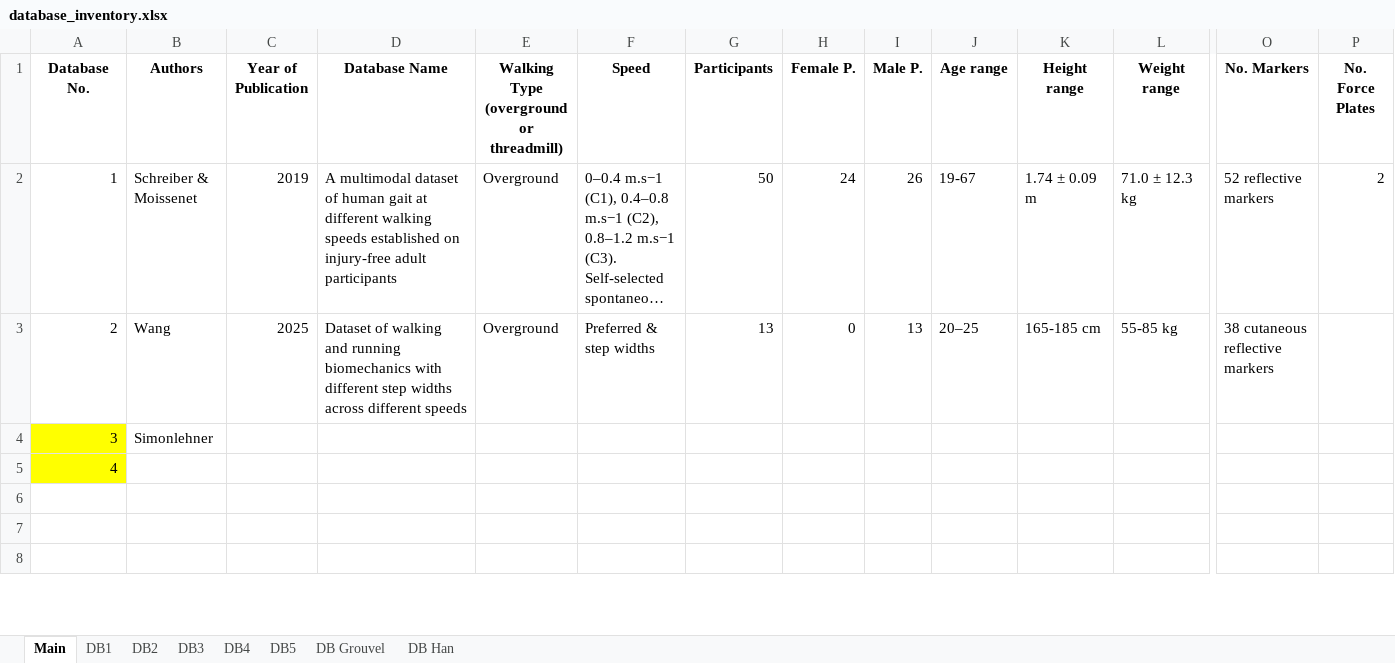
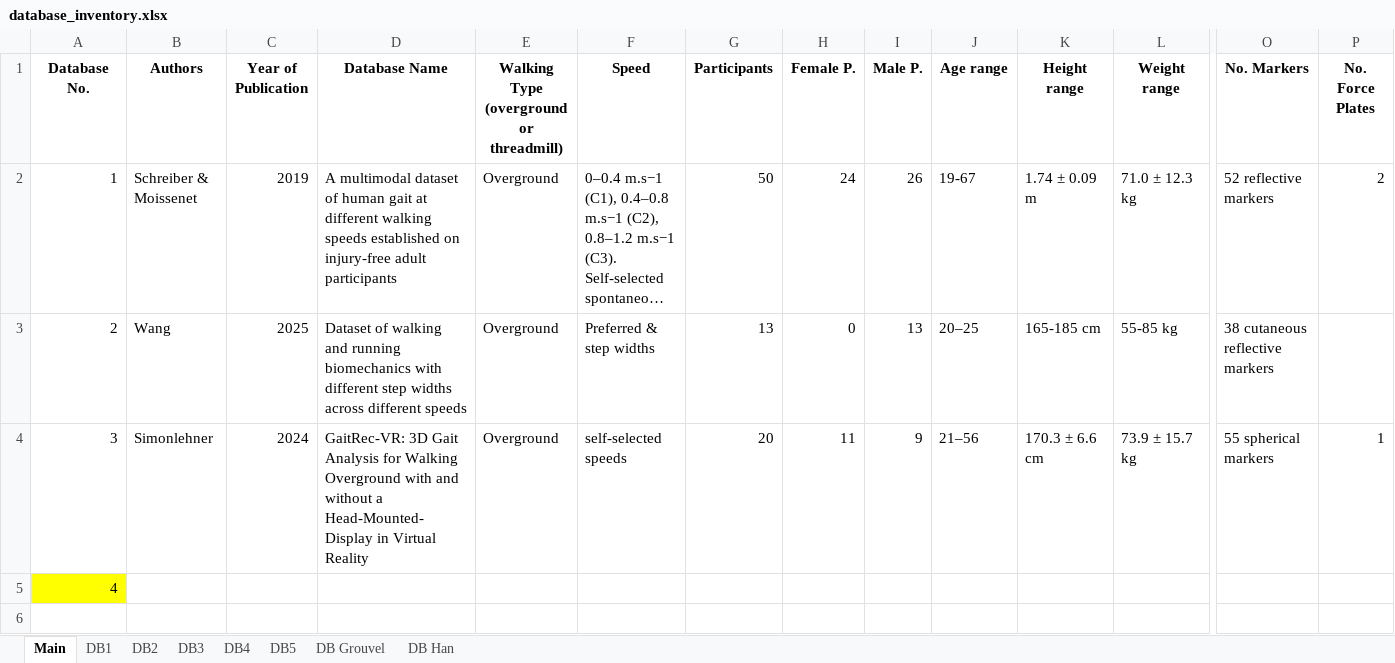
Before and after one commit to perlasqr/TeamProject_BioMAC, an Excel workbook: data/database_inventory.xlsx, sheet Main, drawn as a sheet; only a part is shown, gaps mark what is left out; the shorter side is filled out with more unchanged rows; long unchanged cells end in …; values as stored, in another font and other column widths than the file's, no borders; removed rows and columns are numbered as before the commit, all else as after; rows hold the shown columns only; the diff names each change by its address in the sheet, - before the commit and + after, or states it on an @@ line.

```diff
--- a/data/database_inventory.xlsx (sheet Main)
+++ b/data/database_inventory.xlsx (sheet Main)
-row 4: 3 | Simonlehner
+row 4: 3 | Simonlehner | 2024 | GaitRec-VR: 3D Gait Analysis for Walking Overground with and without a Head-Mounted-Display in Virtual Reality | Overground | self-selected speeds | 20 | 11 | 9 | 21–56 | 170.3 ± 6.6 cm | 73.9 ± 15.7 kg | 55 spherical markers | 1
```
Also changed, not shown: sheet DB3, sheet DB5, data/translation_table.xlsx.
